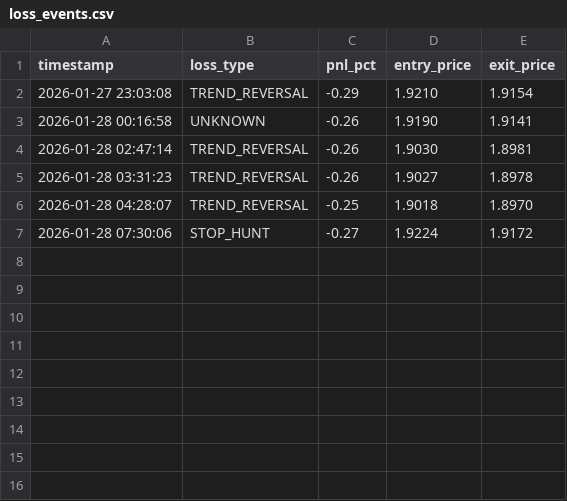
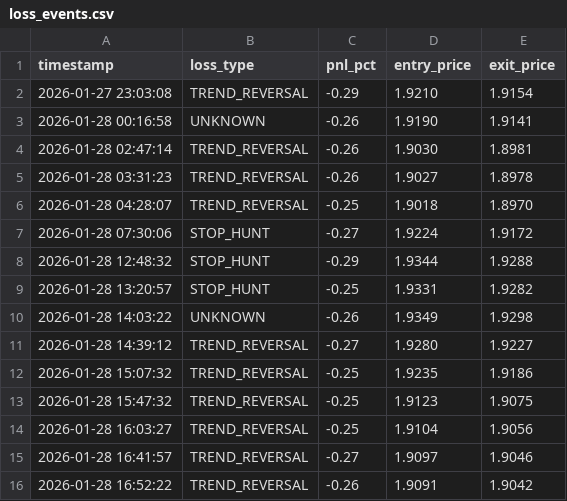
Before and after one commit to sam71Altman/xrp-trading, a CSV file: loss_events.csv, drawn as a sheet; the diff names each change by its address in the sheet, - before the commit and + after, or states it on an @@ line.

```diff
--- a/loss_events.csv
+++ b/loss_events.csv
+row 8: 2026-01-28 12:48:32 | STOP_HUNT | -0.29 | 1.9344 | 1.9288
+row 9: 2026-01-28 13:20:57 | STOP_HUNT | -0.25 | 1.9331 | 1.9282
+row 10: 2026-01-28 14:03:22 | UNKNOWN | -0.26 | 1.9349 | 1.9298
+row 11: 2026-01-28 14:39:12 | TREND_REVERSAL | -0.27 | 1.9280 | 1.9227
+row 12: 2026-01-28 15:07:32 | TREND_REVERSAL | -0.25 | 1.9235 | 1.9186
+row 13: 2026-01-28 15:47:32 | TREND_REVERSAL | -0.25 | 1.9123 | 1.9075
+row 14: 2026-01-28 16:03:27 | TREND_REVERSAL | -0.25 | 1.9104 | 1.9056
+row 15: 2026-01-28 16:41:57 | TREND_REVERSAL | -0.27 | 1.9097 | 1.9046
+row 16: 2026-01-28 16:52:22 | TREND_REVERSAL | -0.26 | 1.9091 | 1.9042
```
Also changed, not shown: paper_trades.csv, 4 other files.
